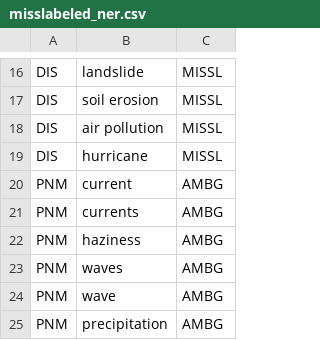
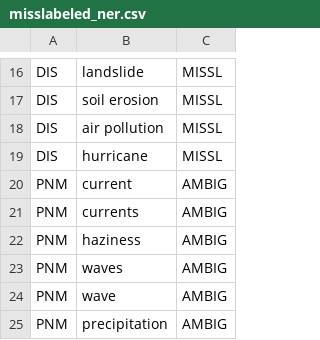
Before and after one commit to callebalik/EasyNER, a CSV file: dictionaries/misslabeled_ner.csv, drawn as a sheet; only a part is shown, gaps mark what is left out.

Commit message:
FIX: Update misslabeled NER data CSV to correct ambiguity labels for PNM entries

```diff
--- a/dictionaries/misslabeled_ner.csv
+++ b/dictionaries/misslabeled_ner.csv
@@ -19,7 +19,7 @@ DIS,air pollution,MISSL
 DIS,hurricane,MISSL
-PNM,current,AMBG
-PNM,currents,AMBG
-PNM,haziness,AMBG
-PNM,waves,AMBG
-PNM,wave,AMBG
-PNM,precipitation, AMBG
+PNM,current,AMBIG
+PNM,currents,AMBIG
+PNM,haziness,AMBIG
+PNM,waves,AMBIG
+PNM,wave,AMBIG
+PNM,precipitation, AMBIG
```
